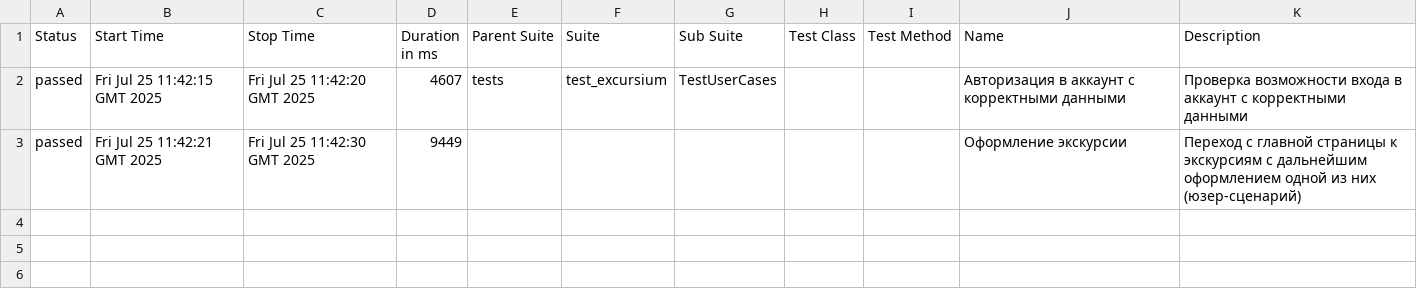
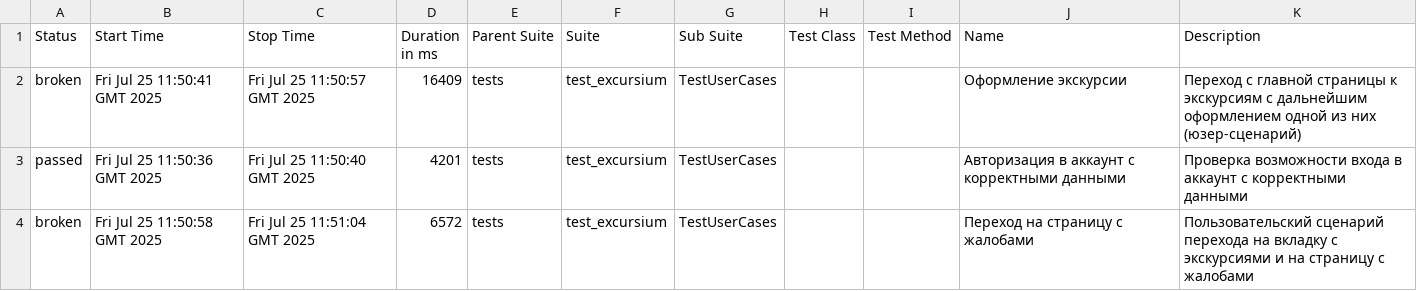
Before and after one commit to AlbertMaratovich/Excursium_project, a CSV file: data/suites.csv, drawn as a sheet.

Commit message:
Deploying to gh-pages from @ AlbertMaratovich/Excursium_project@2acbe7a33e1f6dad3c47b045287596b5c3bb7791 🚀

```diff
--- a/data/suites.csv
+++ b/data/suites.csv
@@ -1,3 +1,4 @@
 "Status","Start Time","Stop Time","Duration in ms","Parent Suite","Suite","Sub Suite","Test Class","Test Method","Name","Description"
-"passed","Fri Jul 25 11:42:15 GMT 2025","Fri Jul 25 11:42:20 GMT 2025","4607","tests","test_excursium","TestUserCases","","","Авторизация в аккаунт с корректными данными","Проверка возможности входа в аккаунт с корректными данными"
-"passed","Fri Jul 25 11:42:21 GMT 2025","Fri Jul 25 11:42:30 GMT 2025","9449","","","","","","Оформление экскурсии","Переход с главной страницы к экскурсиям с дальнейшим оформлением одной из них (юзер-сценарий)"
+"broken","Fri Jul 25 11:50:41 GMT 2025","Fri Jul 25 11:50:57 GMT 2025","16409","tests","test_excursium","TestUserCases","","","Оформление экскурсии","Переход с главной страницы к экскурсиям с дальнейшим оформлением одной из них (юзер-сценарий)"
+"passed","Fri Jul 25 11:50:36 GMT 2025","Fri Jul 25 11:50:40 GMT 2025","4201","tests","test_excursium","TestUserCases","","","Авторизация в аккаунт с корректными данными","Проверка возможности входа в аккаунт с корректными данными"
+"broken","Fri Jul 25 11:50:58 GMT 2025","Fri Jul 25 11:51:04 GMT 2025","6572","tests","test_excursium","TestUserCases","","","Переход на страницу с жалобами","Пользовательский сценарий перехода на вкладку с экскурсиями и на страницу с жалобами"
```
Also changed, not shown: 31 other files.
